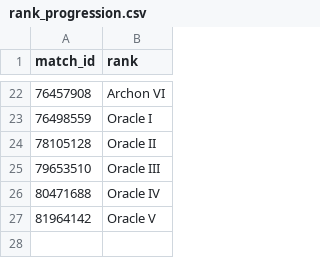
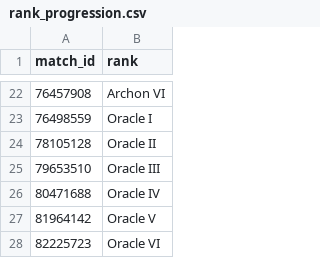
Before and after one commit to katamartini/katamartini.github.io, a CSV file: rank_progression.csv, drawn as a sheet; only a part is shown, gaps mark what is left out.

Commit message:
Update rank_progression.csv

```diff
--- a/rank_progression.csv
+++ b/rank_progression.csv
@@ -27 +27,2 @@ match_id,rank
 81964142,Oracle V
+82225723,Oracle VI
```
